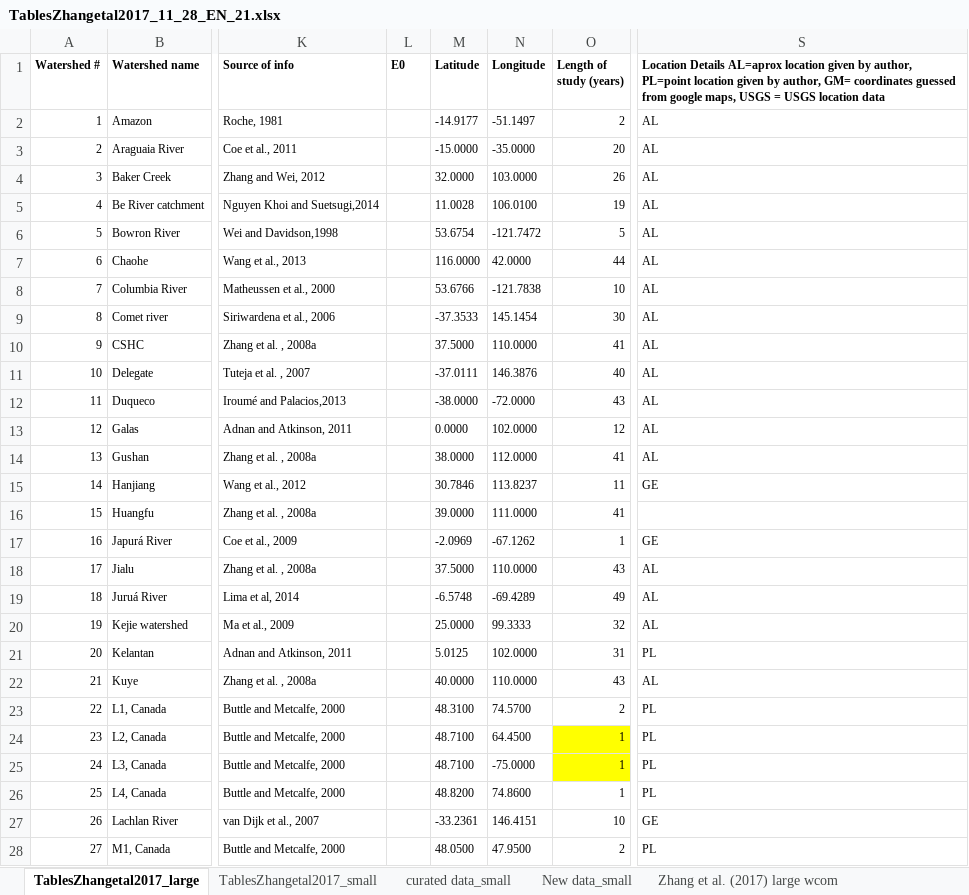
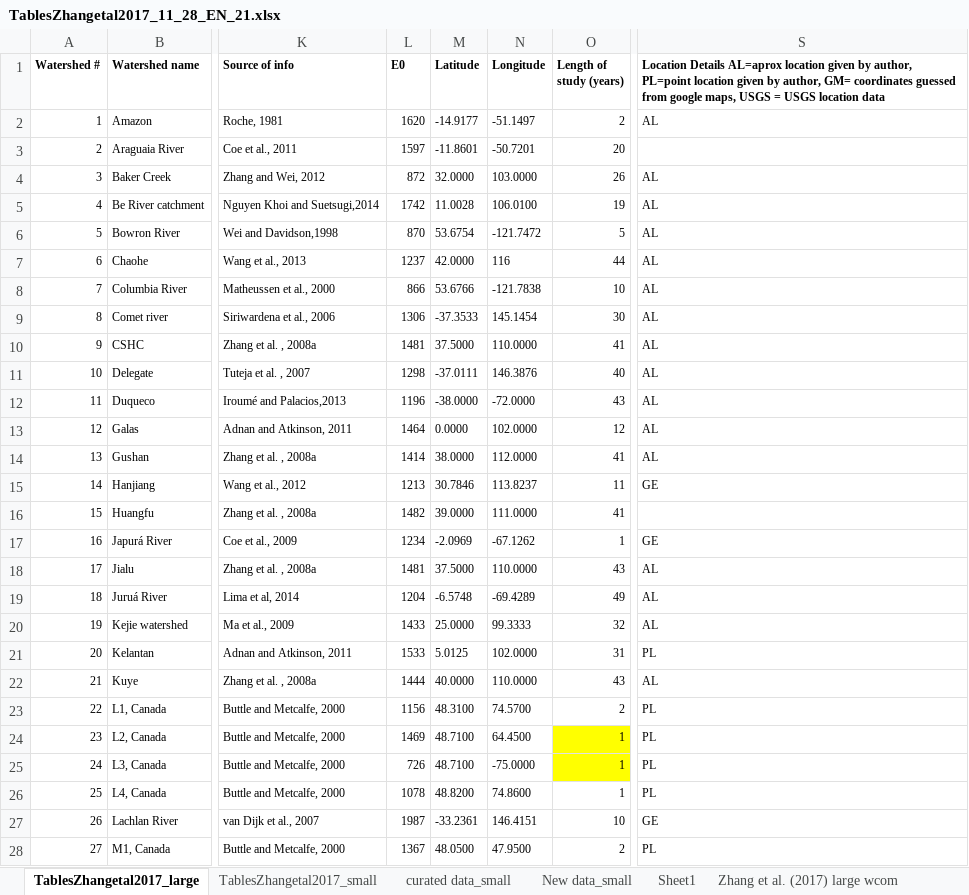
Before and after one commit to WillemVervoort/Forest_and_water, an Excel workbook: data/TablesZhangetal2017_11_28_EN_21.xlsx, sheet TablesZhangetal2017_large, drawn as a sheet; only a part is shown, gaps mark what is left out; values as stored, in another font and other column widths than the file's, no borders; the diff covers the shown part only; the diff names each change by its address in the sheet, - before the commit and + after, or states it on an @@ line.

```diff
--- a/data/TablesZhangetal2017_11_28_EN_21.xlsx (sheet TablesZhangetal2017_large)
+++ b/data/TablesZhangetal2017_11_28_EN_21.xlsx (sheet TablesZhangetal2017_large)
+sheet tab: Sheet1
-L2 (E0): (empty)
+L2 (E0): 1620
-L3 (E0): (empty)
+L3 (E0): 1597
-M3 (Latitude): -15.0000
+M3 (Latitude): -11.8601
-N3 (Longitude): -35.0000
+N3 (Longitude): -50.7201
-S3: AL
+S3: (empty)
-L4 (E0): (empty)
+L4 (E0): 872
-L5 (E0): (empty)
+L5 (E0): 1742
-L6 (E0): (empty)
+L6 (E0): 870
-L7 (E0): (empty)
+L7 (E0): 1237
-M7 (Latitude): 116.0000
+M7 (Latitude): 42.0000
-N7 (Longitude): 42.0000
+N7 (Longitude): 116
-L8 (E0): (empty)
+L8 (E0): 866
-L9 (E0): (empty)
+L9 (E0): 1306
-L10 (E0): (empty)
+L10 (E0): 1481
-L11 (E0): (empty)
+L11 (E0): 1298
-L12 (E0): (empty)
+L12 (E0): 1196
-L13 (E0): (empty)
+L13 (E0): 1464
-L14 (E0): (empty)
+L14 (E0): 1414
-L15 (E0): (empty)
+L15 (E0): 1213
-L16 (E0): (empty)
+L16 (E0): 1482
-L17 (E0): (empty)
+L17 (E0): 1234
-L18 (E0): (empty)
+L18 (E0): 1481
-L19 (E0): (empty)
+L19 (E0): 1204
-L20 (E0): (empty)
+L20 (E0): 1433
-L21 (E0): (empty)
+L21 (E0): 1533
-L22 (E0): (empty)
+L22 (E0): 1444
-L23 (E0): (empty)
+L23 (E0): 1156
-L24 (E0): (empty)
+L24 (E0): 1469
-L25 (E0): (empty)
+L25 (E0): 726
-L26 (E0): (empty)
+L26 (E0): 1078
-L27 (E0): (empty)
+L27 (E0): 1987
-L28 (E0): (empty)
+L28 (E0): 1367
```
Also changed, not shown: 36 edited cells and cell formats elsewhere in this sheet, sheet TablesZhangetal2017_small, sheet curated data_small, sheet New data_small, formulas that keep their value, hidden cells.
